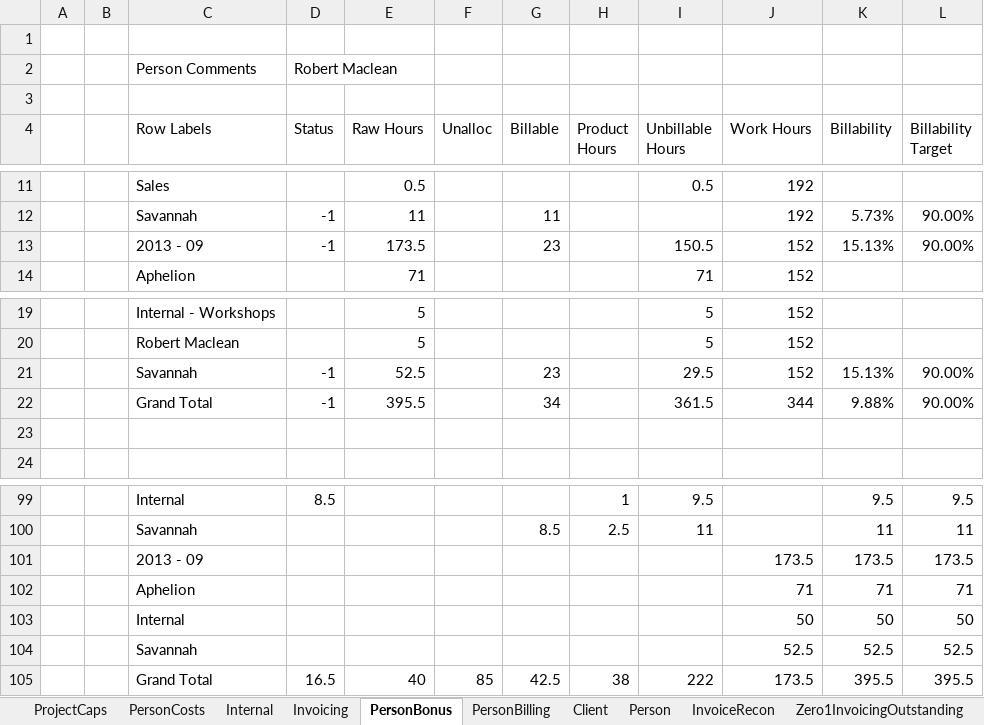
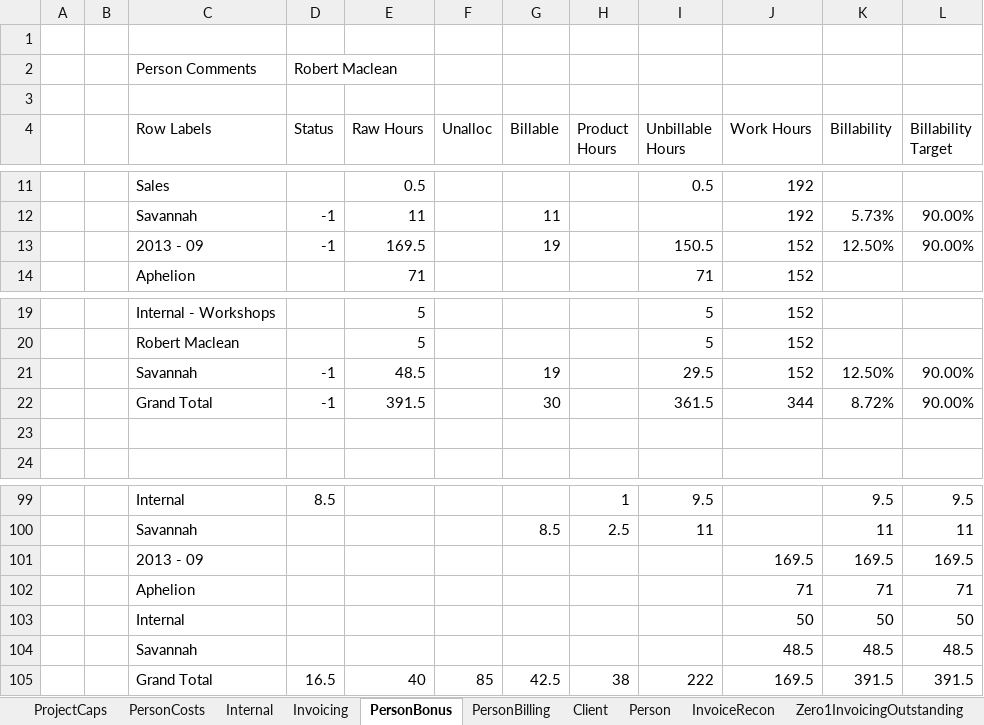
Before and after one commit to AphelionSoftware/TimeSheets, an Excel workbook: TimesheetPivot.xlsx, sheet PersonBonus, drawn as a sheet; only a part is shown, gaps mark what is left out; values as stored, in another font and other column widths than the file's, no borders; charts and pictures and conditional formats not drawn; removed rows and columns are numbered as before the commit, all else as after; the diff names each change by its address in the sheet, - before the commit and + after, or states it on an @@ line.

```diff
--- a/TimesheetPivot.xlsx (sheet PersonBonus)
+++ b/TimesheetPivot.xlsx (sheet PersonBonus)
-E13 (Raw Hours): 173.5
+E13 (Raw Hours): 169.5
-G13 (Billable): 23
+G13 (Billable): 19
-K13 (Billability): 15.13%
+K13 (Billability): 12.50%
-E21 (Raw Hours): 52.5
+E21 (Raw Hours): 48.5
-G21 (Billable): 23
+G21 (Billable): 19
-K21 (Billability): 15.13%
+K21 (Billability): 12.50%
-E22 (Raw Hours): 395.5
+E22 (Raw Hours): 391.5
-G22 (Billable): 34
+G22 (Billable): 30
-K22 (Billability): 9.88%
+K22 (Billability): 8.72%
-row 101:  |  | 2013 - 09 |  |  |  |  |  |  | 173.5 | 173.5 | 173.5
+row 101:  |  | 2013 - 09 |  |  |  |  |  |  | 169.5 | 169.5 | 169.5
-row 104:  |  | Savannah |  |  |  |  |  |  | 52.5 | 52.5 | 52.5
+row 104:  |  | Savannah |  |  |  |  |  |  | 48.5 | 48.5 | 48.5
-J105 (Work Hours): 173.5
+J105 (Work Hours): 169.5
-K105 (Billability): 395.5
+K105 (Billability): 391.5
-L105 (Billability Target): 395.5
+L105 (Billability Target): 391.5
```
Also changed, not shown: sheet PersonBilling, sheet Person, sheet Invoicing, sheet Internal, sheet ProjectCaps, sheet PersonCosts, 4 more sheets, formulas that keep their value, charts or pictures, 18 other files.
